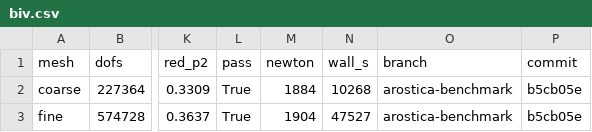
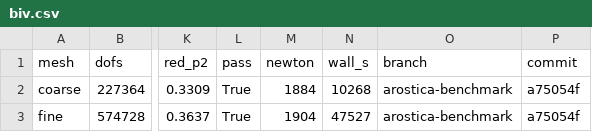
Before and after one commit to tobias-gerach/arostica-benchmark-cm, a CSV file: results/biv.csv, drawn as a sheet; only a part is shown, gaps mark what is left out; the diff names each change by its address in the sheet, - before the commit and + after, or states it on an @@ line.

Commit message:
Point the results at the rewritten CardioMechanics commits
The experimental branch of CardioMechanics was rewritten to drop commit
trailers, which changed the hashes the results cite: b5cb05e is now
a75054f and bf32b16 is now 31a9b6e. The code at both is unchanged.

```diff
--- a/results/biv.csv
+++ b/results/biv.csv
-P2:P3 (commit): b5cb05e
+P2:P3 (commit): a75054f
```
Also changed, not shown: results/mono.csv, 3 other files.
